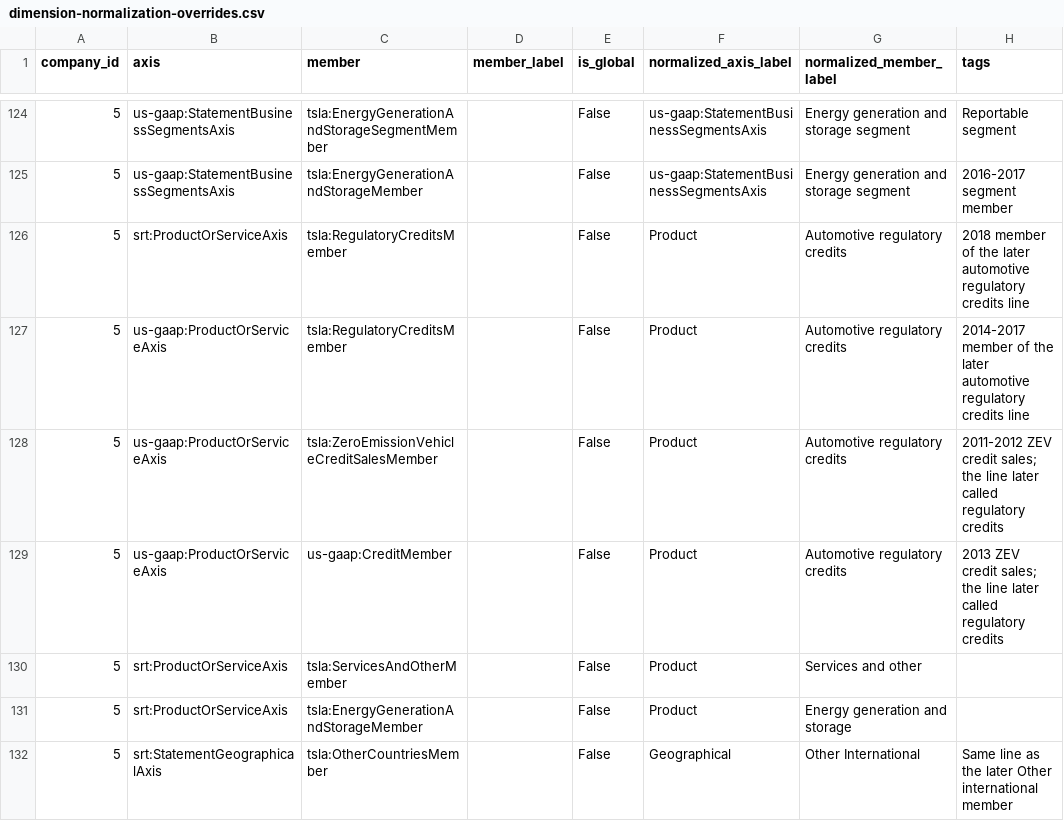
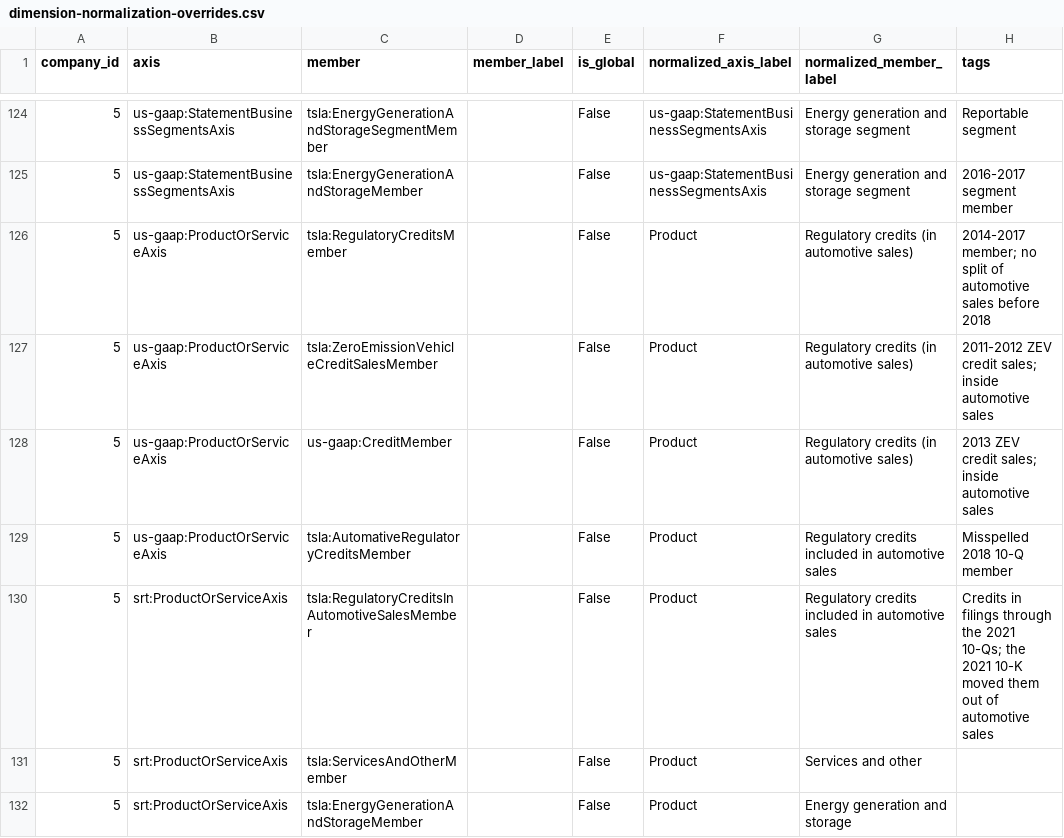
Before and after one commit to Velikolay/stonks-ai, a CSV file: migrations/data/dimension-normalization-overrides.csv, drawn as a sheet; only a part is shown, gaps mark what is left out; the shorter side is filled out with more unchanged rows.

```diff
--- a/migrations/data/dimension-normalization-overrides.csv
+++ b/migrations/data/dimension-normalization-overrides.csv
@@ -125,6 +125,7 @@ company_id,axis,member,member_label,is_global,normalized_axis_label,normalized_m
 5,us-gaap:StatementBusinessSegmentsAxis,tsla:EnergyGenerationAndStorageMember,,False,us-gaap:StatementBusinessSegmentsAxis,Energy generation and storage segment,2016-2017 segment member
-5,srt:ProductOrServiceAxis,tsla:RegulatoryCreditsMember,,False,Product,Automotive regulatory credits,2018 member of the later automotive regulatory credits line
-5,us-gaap:ProductOrServiceAxis,tsla:RegulatoryCreditsMember,,False,Product,Automotive regulatory credits,2014-2017 member of the later automotive regulatory credits line
-5,us-gaap:ProductOrServiceAxis,tsla:ZeroEmissionVehicleCreditSalesMember,,False,Product,Automotive regulatory credits,2011-2012 ZEV credit sales; the line later called regulatory credits
-5,us-gaap:ProductOrServiceAxis,us-gaap:CreditMember,,False,Product,Automotive regulatory credits,2013 ZEV credit sales; the line later called regulatory credits
+5,us-gaap:ProductOrServiceAxis,tsla:RegulatoryCreditsMember,,False,Product,Regulatory credits (in automotive sales),2014-2017 member; no split of automotive sales before 2018
+5,us-gaap:ProductOrServiceAxis,tsla:ZeroEmissionVehicleCreditSalesMember,,False,Product,Regulatory credits (in automotive sales),2011-2012 ZEV credit sales; inside automotive sales
+5,us-gaap:ProductOrServiceAxis,us-gaap:CreditMember,,False,Product,Regulatory credits (in automotive sales),2013 ZEV credit sales; inside automotive sales
+5,us-gaap:ProductOrServiceAxis,tsla:AutomativeRegulatoryCreditsMember,,False,Product,Regulatory credits included in automotive sales,Misspelled 2018 10-Q member
+5,srt:ProductOrServiceAxis,tsla:RegulatoryCreditsInAutomotiveSalesMember,,False,Product,Regulatory credits included in automotive sales,Credits in filings through the 2021 10-Qs; the 2021 10-K moved them out of automotive sales
 5,srt:ProductOrServiceAxis,tsla:ServicesAndOtherMember,,False,Product,Services and other,
```
Also changed, not shown: migrations/data/financial-facts-overrides.csv, migrations/data/financial-rewrites.csv, 10 other files.
